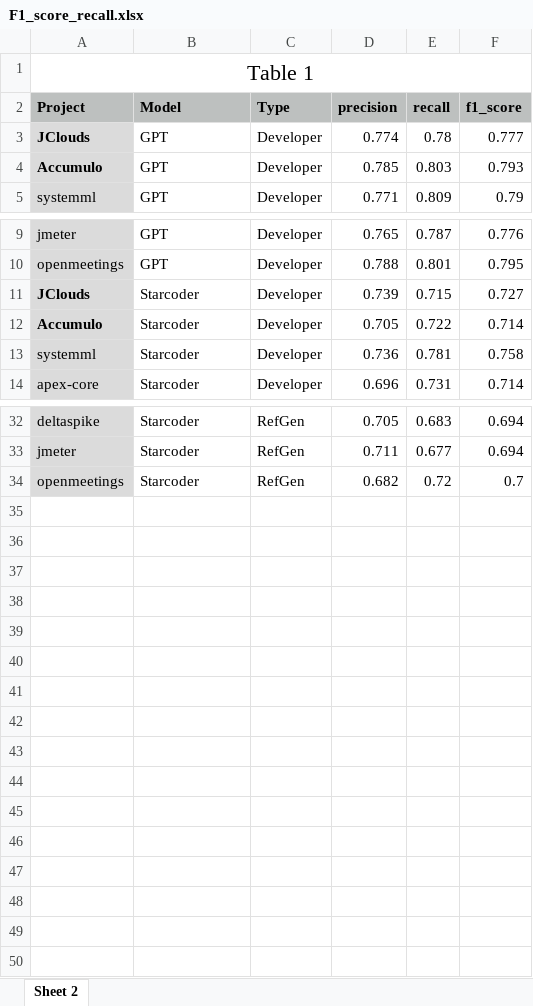
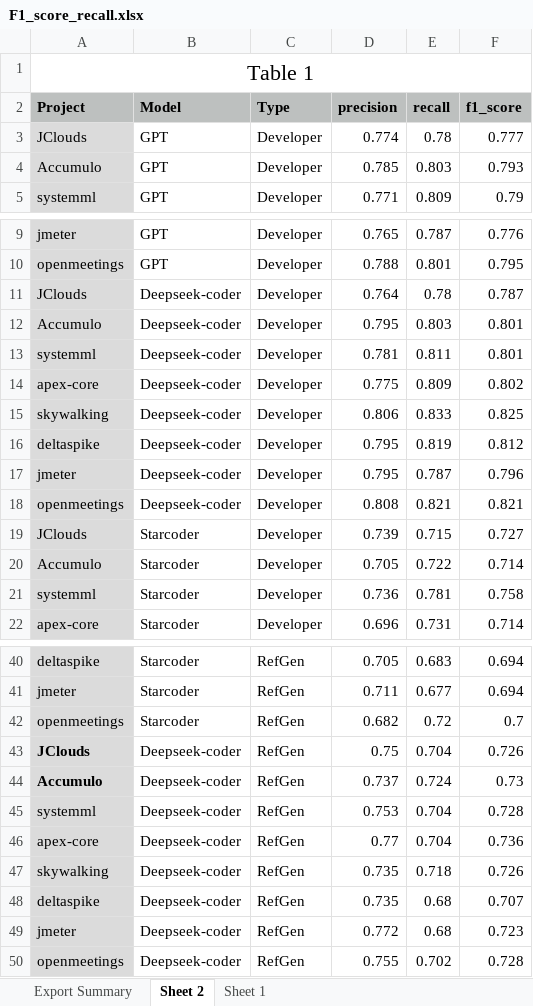
Before and after one commit to The-Aziz/RefAgent, an Excel workbook: results/data/F1_score_recall.xlsx, sheet Sheet 2, drawn as a sheet; only a part is shown, gaps mark what is left out; values as stored, in another font and other column widths than the file's, no borders; addresses are those after the commit; the diff names each change by its address in the sheet, - before the commit and + after, or states it on an @@ line.

Commit message:
add major revision data

```diff
--- a/results/data/F1_score_recall.xlsx (sheet Sheet 2)
+++ b/results/data/F1_score_recall.xlsx (sheet Sheet 2)
+sheet tab: Export Summary
+sheet tab: Sheet 1
-A3:A4 bold: on
+A3:A4 bold: off
+row 11: JClouds | Deepseek-coder | Developer | 0.764 | 0.78 | 0.787
+row 12: Accumulo | Deepseek-coder | Developer | 0.795 | 0.803 | 0.801
+row 13: systemml | Deepseek-coder | Developer | 0.781 | 0.811 | 0.801
+row 14: apex-core | Deepseek-coder | Developer | 0.775 | 0.809 | 0.802
+row 15: skywalking | Deepseek-coder | Developer | 0.806 | 0.833 | 0.825
+row 16: deltaspike | Deepseek-coder | Developer | 0.795 | 0.819 | 0.812
+row 17: jmeter | Deepseek-coder | Developer | 0.795 | 0.787 | 0.796
+row 18: openmeetings | Deepseek-coder | Developer | 0.808 | 0.821 | 0.821
-A19:A20 bold: on
+A19:A20 bold: off
+row 43: JClouds | Deepseek-coder | RefGen | 0.75 | 0.704 | 0.726
+row 44: Accumulo | Deepseek-coder | RefGen | 0.737 | 0.724 | 0.73
+row 45: systemml | Deepseek-coder | RefGen | 0.753 | 0.704 | 0.728
+row 46: apex-core | Deepseek-coder | RefGen | 0.77 | 0.704 | 0.736
+row 47: skywalking | Deepseek-coder | RefGen | 0.735 | 0.718 | 0.726
+row 48: deltaspike | Deepseek-coder | RefGen | 0.735 | 0.68 | 0.707
+row 49: jmeter | Deepseek-coder | RefGen | 0.772 | 0.68 | 0.723
+row 50: openmeetings | Deepseek-coder | RefGen | 0.755 | 0.702 | 0.728
```
Also changed, not shown: results/data/QMood_Analysis.xlsx, results/data/Unique_Refactorings.xlsx, 7 other files.
